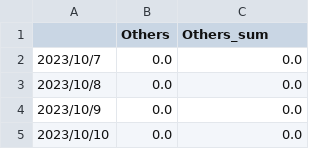
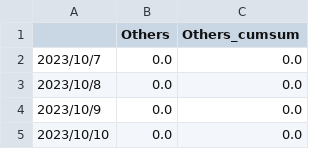
Before and after one commit to fengjianjiang41/VIS_Final_MENews, a CSV file: fatalities_data/final_ISR/others_ISR.csv, drawn as a sheet; only a part is shown.

```diff
--- a/fatalities_data/final_ISR/others_ISR.csv
+++ b/fatalities_data/final_ISR/others_ISR.csv
@@ -1,2 +1,2 @@
-,Others,Others_sum
+,Others,Others_cumsum
 2023/10/7,0.0,0.0
```
Also changed, not shown: fatalities_data/final_PSE/cumulative_sorted_result_PSE.csv, fatalities_data/final_PSE/others_PSE.csv, 33 other files.
